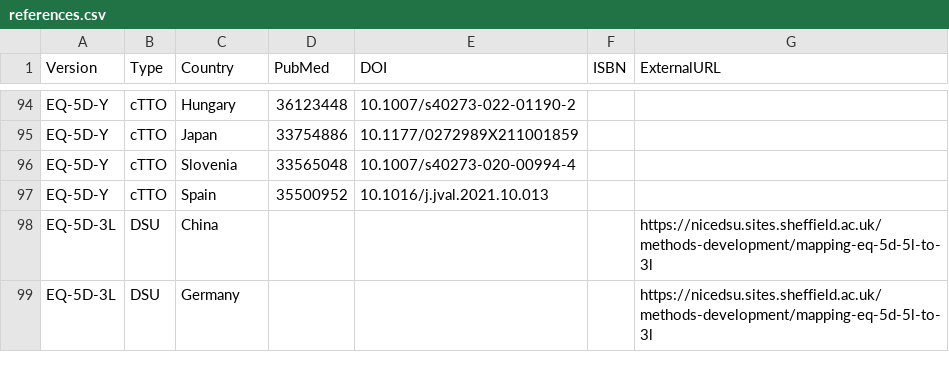
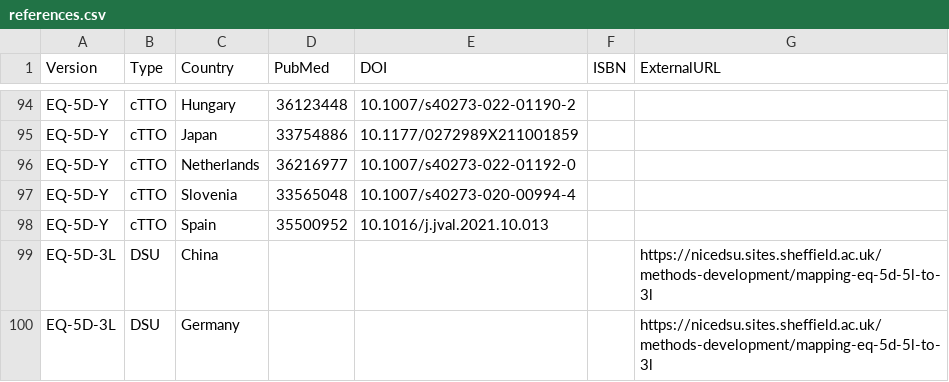
Before and after one commit to fragla/eq5d, a CSV file: data-raw/references.csv, drawn as a sheet; only a part is shown, gaps mark what is left out.

Commit message:
Dutch EQ-5D-Y value set, tests and references added.

```diff
--- a/data-raw/references.csv
+++ b/data-raw/references.csv
@@ -95,2 +95,3 @@ EQ-5D-Y,cTTO,Hungary,36123448,10.1007/s40273-022-01190-2,,
 EQ-5D-Y,cTTO,Japan,33754886,10.1177/0272989X211001859,,
+EQ-5D-Y,cTTO,Netherlands,36216977,10.1007/s40273-022-01192-0,,
 EQ-5D-Y,cTTO,Slovenia,33565048,10.1007/s40273-020-00994-4,,
```
Also changed, not shown: data-raw/Y.csv, 2 other files.
